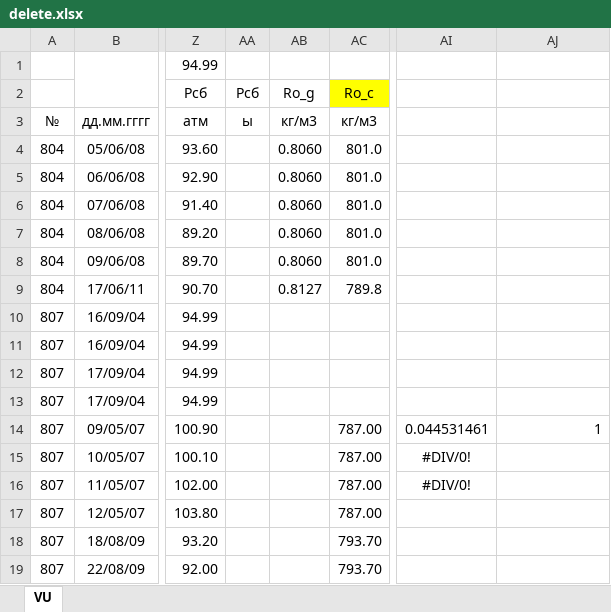
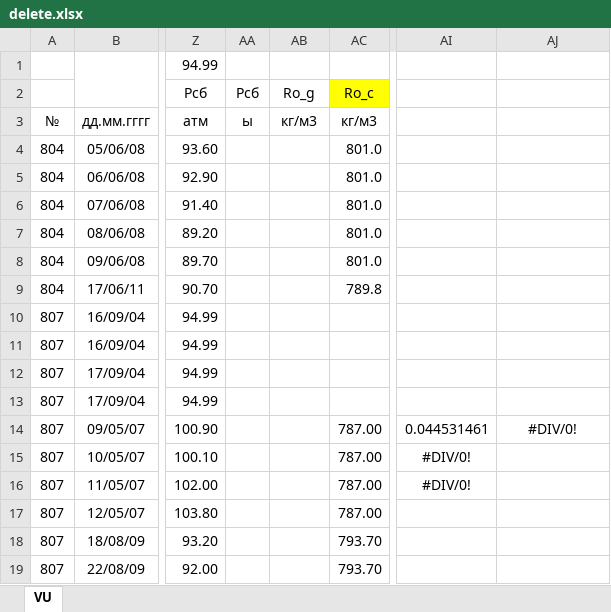
Before and after one commit to Hibiscus3000/TPNS, an Excel workbook: lab1/delete.xlsx, sheet VU, drawn as a sheet; only a part is shown, gaps mark what is left out; values as stored, in another font and other column widths than the file's, no borders; charts and pictures and conditional formats not drawn; the diff covers the shown part only; the diff names each change by its address in the sheet, - before the commit and + after, or states it on an @@ line.

```diff
--- a/lab1/delete.xlsx (sheet VU)
+++ b/lab1/delete.xlsx (sheet VU)
-AB4:AB8 (Ro_g): 0.8060
+AB4:AB8 (Ro_g): (empty)
-AB9 (Ro_g): 0.8127
+AB9 (Ro_g): (empty)
-AJ14: 1
+AJ14: #DIV/0!
-AJ14 alignment: right
+AJ14 alignment: center
```
Also changed, not shown: 49 edited cells elsewhere in this sheet, charts or pictures.
